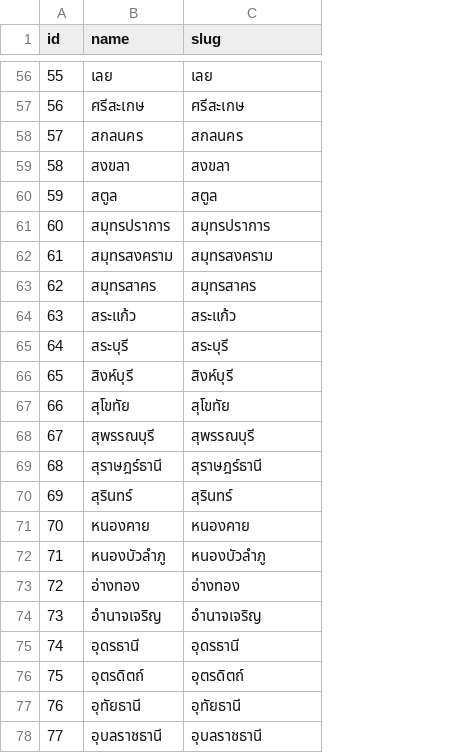
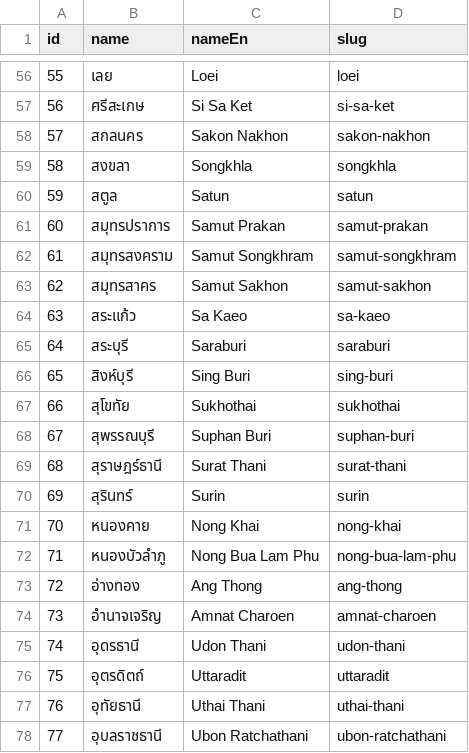
Before and after one commit to nakorncode/thai-geo-db, a CSV file: dist/relational/provinces.csv, drawn as a sheet; only a part is shown, gaps mark what is left out; addresses are those after the commit; the diff covers the shown part only; the diff names each change by its address in the sheet, - before the commit and + after, or states it on an @@ line.

Commit message:
feat: enhance postal code extraction and normalization
- Added support for English names of provinces, districts, and subdistricts in the extraction process.
- Introduced slug style options for generating slugs in various formats (e.g., slug-case, snake_case, camelCase).
- Updated the CLI to accept new options for slug style and English column names.
- Modified the normalization process to include English names and generate slugs based on the selected style.
- Enhanced database schema and output formats to accommodate new fields for English names.
- Updated tests to verify the extraction and normalization of English names and slug generation.

```diff
--- a/dist/relational/provinces.csv
+++ b/dist/relational/provinces.csv
+column C (nameEn), rows 56-78: Loei | Si Sa Ket | Sakon Nakhon | Songkhla | Satun | Samut Prakan | Samut Songkhram | Samut Sakhon | Sa Kaeo | Saraburi | Sing Buri | Sukhothai | Suphan Buri | Surat Thani | Surin | Nong Khai | Nong Bua Lam Phu | Ang Thong | Amnat Charoen | Udon Thani | Uttaradit | Uthai Thani | Ubon Ratchathani
-D56 (slug): เลย
+D56 (slug): loei
-D57 (slug): ศรีสะเกษ
+D57 (slug): si-sa-ket
-D58 (slug): สกลนคร
+D58 (slug): sakon-nakhon
-D59 (slug): สงขลา
+D59 (slug): songkhla
-D60 (slug): สตูล
+D60 (slug): satun
-D61 (slug): สมุทรปราการ
+D61 (slug): samut-prakan
-D62 (slug): สมุทรสงคราม
+D62 (slug): samut-songkhram
-D63 (slug): สมุทรสาคร
+D63 (slug): samut-sakhon
-D64 (slug): สระแก้ว
+D64 (slug): sa-kaeo
-D65 (slug): สระบุรี
+D65 (slug): saraburi
-D66 (slug): สิงห์บุรี
+D66 (slug): sing-buri
-D67 (slug): สุโขทัย
+D67 (slug): sukhothai
-D68 (slug): สุพรรณบุรี
+D68 (slug): suphan-buri
-D69 (slug): สุราษฎร์ธานี
+D69 (slug): surat-thani
-D70 (slug): สุรินทร์
+D70 (slug): surin
-D71 (slug): หนองคาย
+D71 (slug): nong-khai
-D72 (slug): หนองบัวลำภู
+D72 (slug): nong-bua-lam-phu
-D73 (slug): อ่างทอง
+D73 (slug): ang-thong
-D74 (slug): อำนาจเจริญ
+D74 (slug): amnat-charoen
-D75 (slug): อุดรธานี
+D75 (slug): udon-thani
-D76 (slug): อุตรดิตถ์
+D76 (slug): uttaradit
-D77 (slug): อุทัยธานี
+D77 (slug): uthai-thani
-D78 (slug): อุบลราชธานี
+D78 (slug): ubon-ratchathani
```
Also changed, not shown: 54 edited cells elsewhere in this file, dist/relational/districts.csv, 34 other files.
